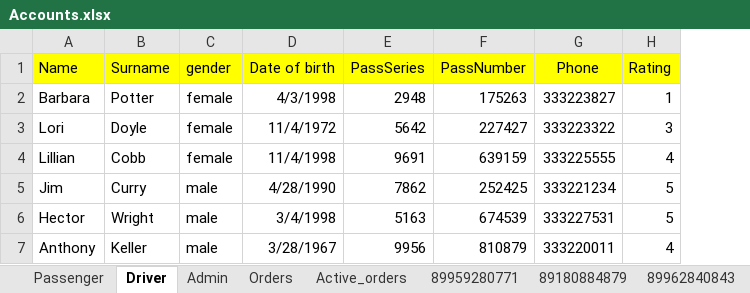
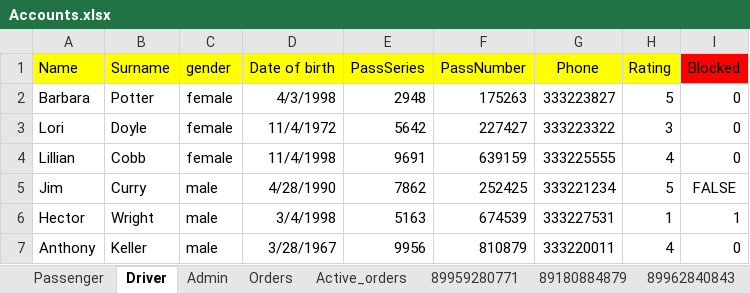
Before and after one commit to V-Roman-V/PSS_HomeWork4, an Excel workbook: build-PSS_HomeWork4-Desktop_Qt_5_12_5_MinGW_64_bit-Release/release/DataBase/Accounts.xlsx, sheet Driver, drawn as a sheet; values as stored, in another font and other column widths than the file's, no borders; the diff names each change by its address in the sheet, - before the commit and + after, or states it on an @@ line.

```diff
--- a/build-PSS_HomeWork4-Desktop_Qt_5_12_5_MinGW_64_bit-Release/release/DataBase/Accounts.xlsx (sheet Driver)
+++ b/build-PSS_HomeWork4-Desktop_Qt_5_12_5_MinGW_64_bit-Release/release/DataBase/Accounts.xlsx (sheet Driver)
+column I (Blocked), rows 2-7: 0 | 0 | 0 | FALSE | 1 | 0
-H2 (Rating): 1
+H2 (Rating): 5
-H6 (Rating): 5
+H6 (Rating): 1
```
Also changed, not shown: sheet Passenger, 7 other files.
